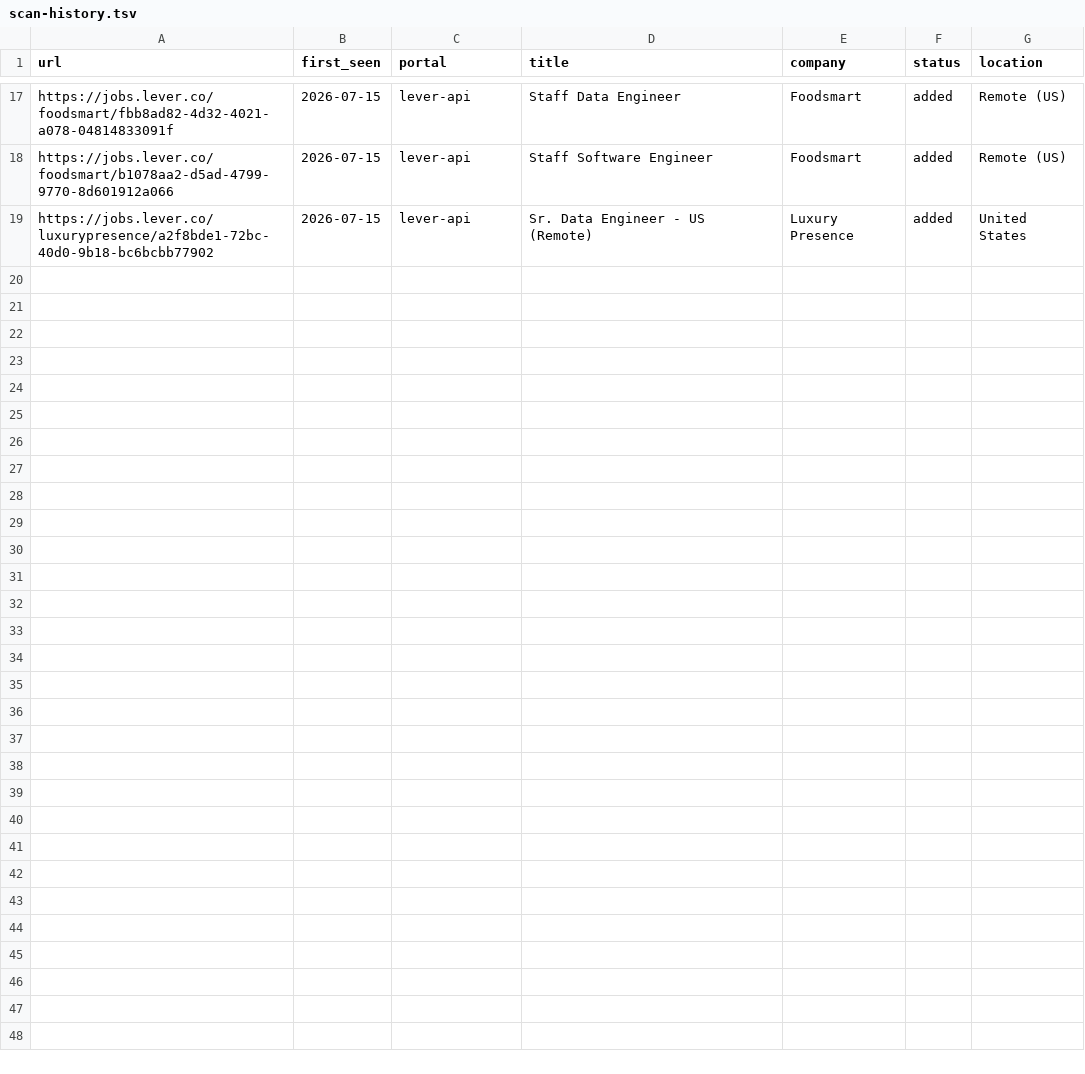
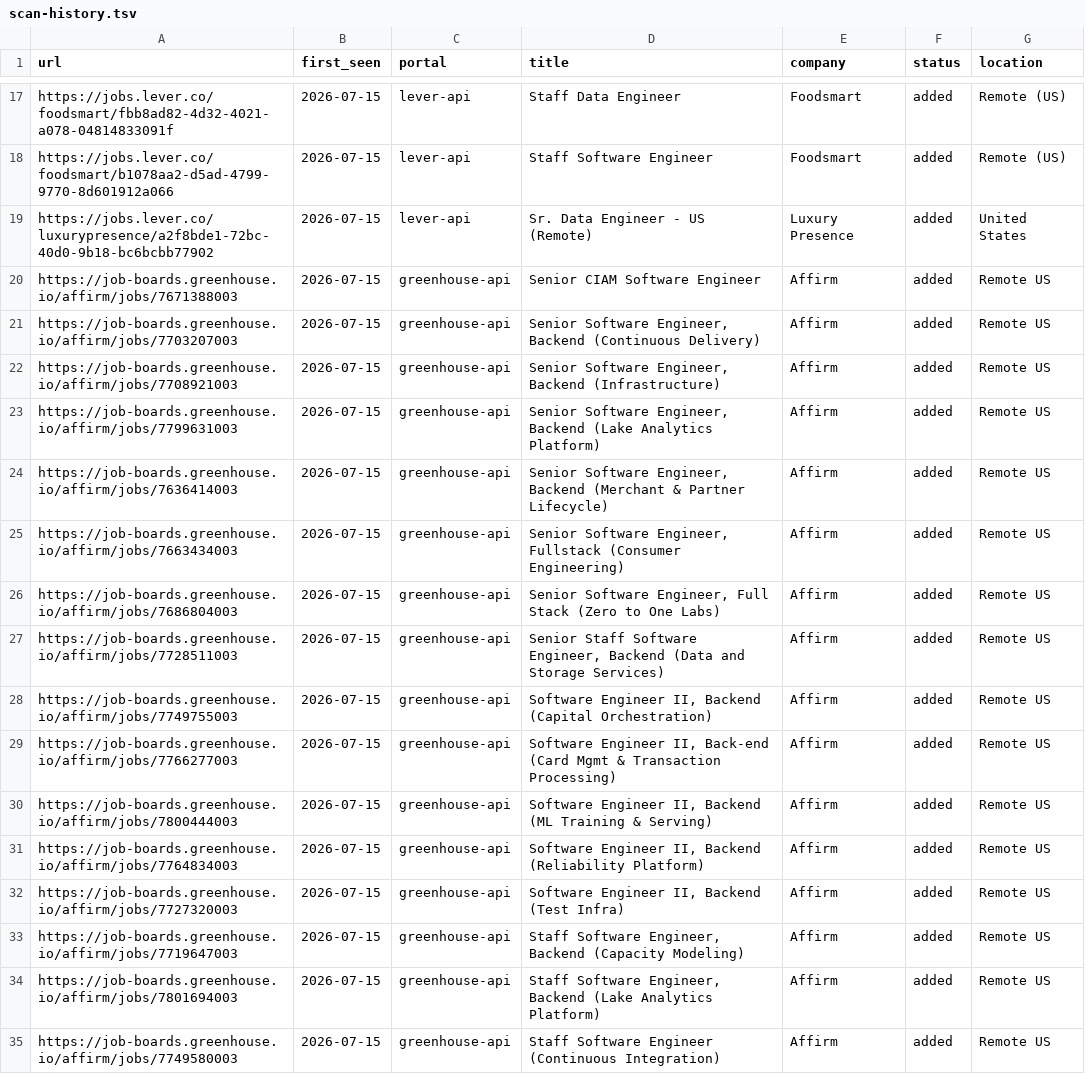
Before and after one commit to kunjp19/career-ops, a TSV file: data/scan-history.tsv, drawn as a sheet; only a part is shown, gaps mark what is left out.

Commit message:
Prioritize Affirm remote-first roles

```diff
--- a/data/scan-history.tsv
+++ b/data/scan-history.tsv
@@ -19 +19,17 @@ https://jobs.lever.co/foodsmart/b1078aa2-d5ad-4799-9770-8d601912a066	2026-07-15
 https://jobs.lever.co/luxurypresence/a2f8bde1-72bc-40d0-9b18-bc6bcbb77902	2026-07-15	lever-api	Sr. Data Engineer - US (Remote)	Luxury Presence	added	United States
+https://job-boards.greenhouse.io/affirm/jobs/7671388003	2026-07-15	greenhouse-api	Senior CIAM Software Engineer	Affirm	added	Remote US
+https://job-boards.greenhouse.io/affirm/jobs/7703207003	2026-07-15	greenhouse-api	Senior Software Engineer, Backend (Continuous Delivery)	Affirm	added	Remote US
+https://job-boards.greenhouse.io/affirm/jobs/7708921003	2026-07-15	greenhouse-api	Senior Software Engineer, Backend (Infrastructure)	Affirm	added	Remote US
+https://job-boards.greenhouse.io/affirm/jobs/7799631003	2026-07-15	greenhouse-api	Senior Software Engineer, Backend (Lake Analytics Platform) 	Affirm	added	Remote US
+https://job-boards.greenhouse.io/affirm/jobs/7636414003	2026-07-15	greenhouse-api	Senior Software Engineer, Backend (Merchant & Partner Lifecycle)	Affirm	added	Remote US
+https://job-boards.greenhouse.io/affirm/jobs/7663434003	2026-07-15	greenhouse-api	Senior Software Engineer, Fullstack (Consumer Engineering)	Affirm	added	Remote US
+https://job-boards.greenhouse.io/affirm/jobs/7686804003	2026-07-15	greenhouse-api	Senior Software Engineer, Full Stack (Zero to One Labs)	Affirm	added	Remote US
+https://job-boards.greenhouse.io/affirm/jobs/7728511003	2026-07-15	greenhouse-api	Senior Staff Software Engineer, Backend (Data and Storage Services)	Affirm	added	Remote US
+https://job-boards.greenhouse.io/affirm/jobs/7749755003	2026-07-15	greenhouse-api	Software Engineer II, Backend (Capital Orchestration)	Affirm	added	Remote US
+https://job-boards.greenhouse.io/affirm/jobs/7766277003	2026-07-15	greenhouse-api	Software Engineer II, Back-end (Card Mgmt & Transaction Processing)	Affirm	added	Remote US
+https://job-boards.greenhouse.io/affirm/jobs/7800444003	2026-07-15	greenhouse-api	Software Engineer II, Backend (ML Training & Serving)	Affirm	added	Remote US
+https://job-boards.greenhouse.io/affirm/jobs/7764834003	2026-07-15	greenhouse-api	Software Engineer II, Backend (Reliability Platform)	Affirm	added	Remote US
+https://job-boards.greenhouse.io/affirm/jobs/7727320003	2026-07-15	greenhouse-api	Software Engineer II, Backend (Test Infra)	Affirm	added	Remote US
+https://job-boards.greenhouse.io/affirm/jobs/7719647003	2026-07-15	greenhouse-api	Staff Software Engineer, Backend (Capacity Modeling)	Affirm	added	Remote US
+https://job-boards.greenhouse.io/affirm/jobs/7801694003	2026-07-15	greenhouse-api	Staff Software Engineer, Backend (Lake Analytics Platform)	Affirm	added	Remote US
+https://job-boards.greenhouse.io/affirm/jobs/7749580003	2026-07-15	greenhouse-api	Staff Software Engineer (Continuous Integration)	Affirm	added	Remote US
```
Also changed, not shown: 18 other files.
